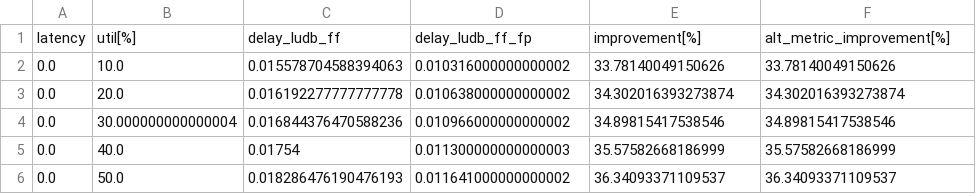
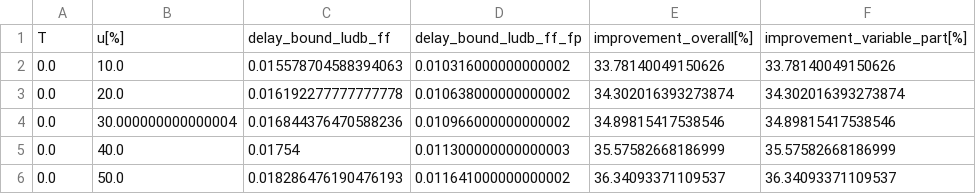
Before and after one commit to fabgeyer/dataset-deepfp-extension, a CSV file: motivating_FP_example_data_Fig_2/fp_sensitivity_delay_bound.csv, drawn as a sheet; only a part is shown.

Commit message:
Update fp_sensitivity_delay_bound.csv

```diff
--- a/motivating_FP_example_data_Fig_2/fp_sensitivity_delay_bound.csv
+++ b/motivating_FP_example_data_Fig_2/fp_sensitivity_delay_bound.csv
@@ -1,2 +1,2 @@
-latency, util[%], delay_ludb_ff, delay_ludb_ff_fp, improvement[%], alt_metric_improvement[%]
+T, u[%], delay_bound_ludb_ff, delay_bound_ludb_ff_fp, improvement_overall[%], improvement_variable_part[%]
 0.0, 10.0, 0.015578704588394063,0.010316000000000002,33.78140049150626,33.78140049150626
```
